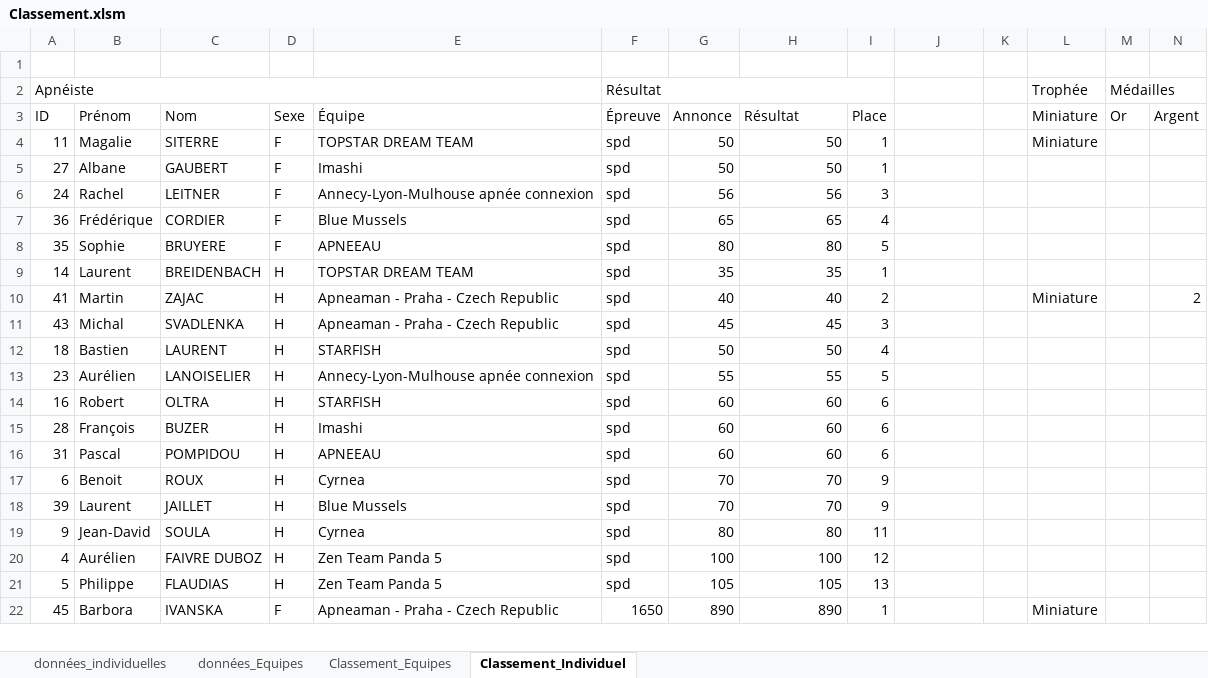
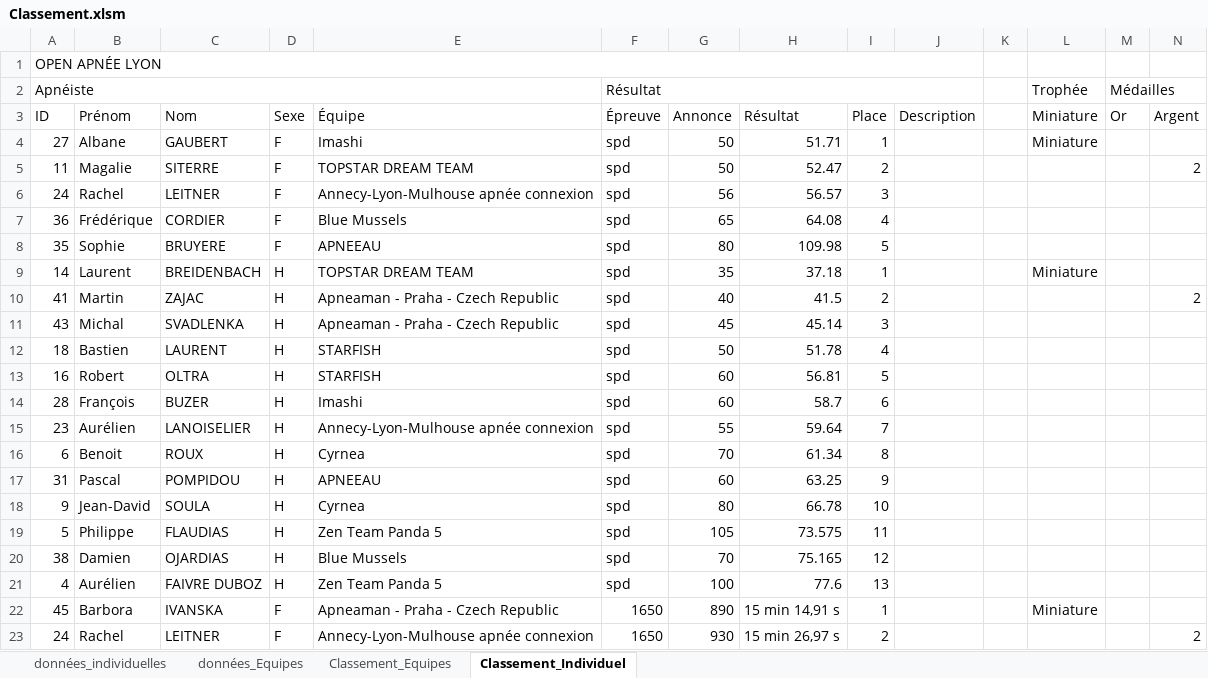
Before and after one commit to neokama/OpenApneeLyon, an Excel workbook: bin/export/Classement.xlsm, sheet Classement_Individuel, drawn as a sheet; only a part is shown; values as stored, in another font and other column widths than the file's, no cell formats; charts and pictures and conditional formats not drawn; removed rows and columns are numbered as before the commit, all else as after; rows hold the shown columns only; the diff covers the shown part only; the diff names each change by its address in the sheet, - before the commit and + after, or states it on an @@ line.

```diff
--- a/bin/export/Classement.xlsm (sheet Classement_Individuel)
+++ b/bin/export/Classement.xlsm (sheet Classement_Individuel)
-A1 (ID): (empty)
+A1 (ID): OPEN APNÉE LYON
+A1:J1 merged
-F2:I2 merged
+F2:J2 merged
-J3: (empty)
+J3: Description
-row 4: 11 | Magalie | SITERRE | F | TOPSTAR DREAM TEAM | spd | 50 | 50 | 1 |  |  | Miniature
-H4 (Résultat): 50
+H4 (Résultat): 51.71
-L4 (Miniature): (empty)
+L4 (Miniature): Miniature
+row 5: 11 | Magalie | SITERRE | F | TOPSTAR DREAM TEAM | spd | 50 | 52.47 | 2 |  |  |  |  | 2
-H6 (Résultat): 56
+H6 (Résultat): 56.57
-H7 (Résultat): 65
+H7 (Résultat): 64.08
-H8 (Résultat): 80
+H8 (Résultat): 109.98
-H9 (Résultat): 35
+H9 (Résultat): 37.18
-L9 (Miniature): (empty)
+L9 (Miniature): Miniature
-H10 (Résultat): 40
+H10 (Résultat): 41.5
-L10 (Miniature): Miniature
+L10 (Miniature): (empty)
-H11 (Résultat): 45
+H11 (Résultat): 45.14
-H12 (Résultat): 50
+H12 (Résultat): 51.78
-row 13: 23 | Aurélien | LANOISELIER | H | Annecy-Lyon-Mulhouse apnée connexion | spd | 55 | 55 | 5
-H13 (Résultat): 60
+H13 (Résultat): 56.81
-I13 (Place): 6
+I13 (Place): 5
-H14 (Résultat): 60
+H14 (Résultat): 58.7
-row 16: 31 | Pascal | POMPIDOU | H | APNEEAU | spd | 60 | 60 | 6
+row 15: 23 | Aurélien | LANOISELIER | H | Annecy-Lyon-Mulhouse apnée connexion | spd | 55 | 59.64 | 7
-H16 (Résultat): 70
+H16 (Résultat): 61.34
-I16 (Place): 9
+I16 (Place): 8
-row 18: 39 | Laurent | JAILLET | H | Blue Mussels | spd | 70 | 70 | 9
+row 17: 31 | Pascal | POMPIDOU | H | APNEEAU | spd | 60 | 63.25 | 9
-H18 (Résultat): 80
+H18 (Résultat): 66.78
-I18 (Place): 11
+I18 (Place): 10
-row 20: 4 | Aurélien | FAIVRE DUBOZ | H | Zen Team Panda 5 | spd | 100 | 100 | 12
-H19 (Résultat): 105
+H19 (Résultat): 73.575
-I19 (Place): 13
+I19 (Place): 11
+row 20: 38 | Damien | OJARDIAS | H | Blue Mussels | spd | 70 | 75.165 | 12
+row 21: 4 | Aurélien | FAIVRE DUBOZ | H | Zen Team Panda 5 | spd | 100 | 77.6 | 13
-H22 (Résultat): 890
+H22 (Résultat): 15 min 14,91 s
+row 23: 24 | Rachel | LEITNER | F | Annecy-Lyon-Mulhouse apnée connexion | 1650 | 930 | 15 min 26,97 s | 2 |  |  |  |  | 2
```
Also changed, not shown: other rows of this sheet, sheet données_individuelles, sheet Classement_Equipes, sheet données_Equipes, cell formats, formulas that keep their value, hidden cells, bin/export/HoraireCompetition.xlsx, 18 other files.
